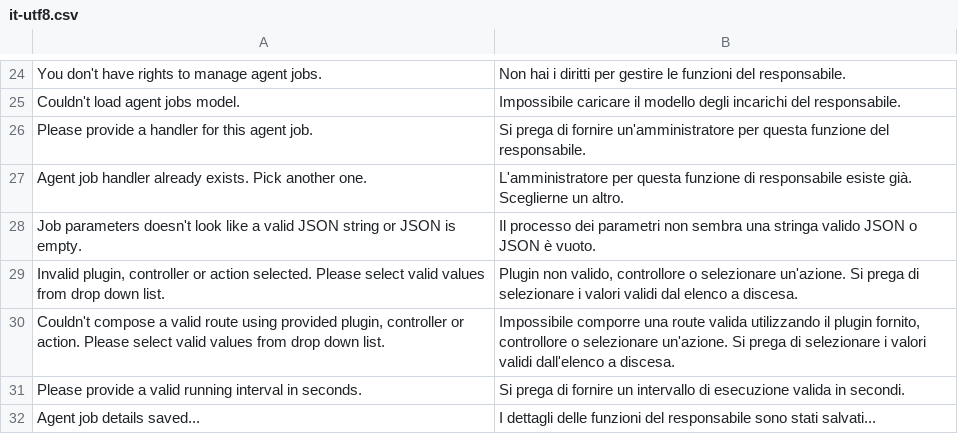
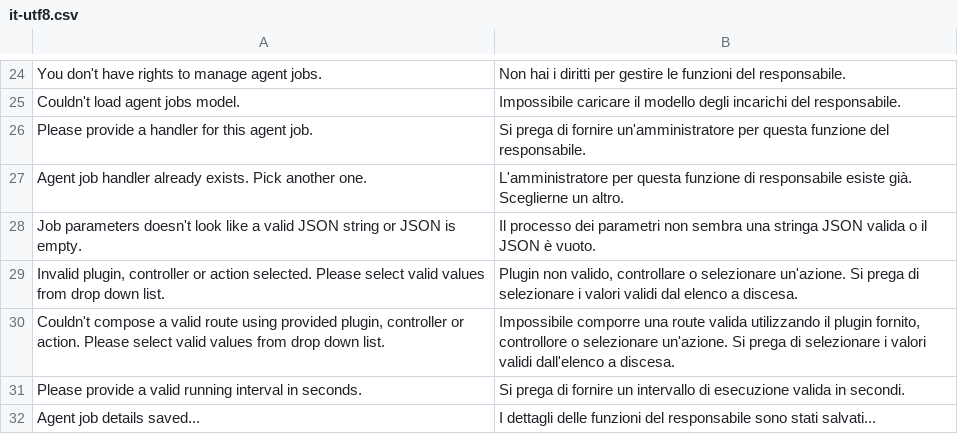
Before and after one commit to tipul07/phs, a CSV file: plugins.dist/admin/languages/it-utf8.csv, drawn as a sheet; only a part is shown, gaps mark what is left out.

Commit message:
1.0.1.52e - Language updates

```diff
--- a/plugins.dist/admin/languages/it-utf8.csv
+++ b/plugins.dist/admin/languages/it-utf8.csv
@@ -27,4 +27,4 @@ Please provide a handler for this agent job.,Si prega di fornire un'amministrato
 Agent job handler already exists. Pick another one.,L'amministratore per questa funzione di responsabile esiste già. Sceglierne un altro.
-Job parameters doesn't look like a valid JSON string or JSON is empty.,Il processo dei parametri non sembra una stringa  valido JSON o JSON è vuoto.
-"Invalid plugin, controller or action selected. Please select valid values from drop down list.","Plugin non valido, controllore o selezionare un'azione. Si prega di selezionare i valori validi dal elenco a discesa."
+Job parameters doesn't look like a valid JSON string or JSON is empty.,Il processo dei parametri non sembra una stringa JSON valida o il JSON è vuoto.
+"Invalid plugin, controller or action selected. Please select valid values from drop down list.","Plugin non valido, controllare o selezionare un'azione. Si prega di selezionare i valori validi dal elenco a discesa."
 "Couldn't compose a valid route using provided plugin, controller or action. Please select valid values from drop down list.","Impossibile comporre una route valida utilizzando il plugin fornito, controllore o selezionare un'azione. Si prega di selezionare i valori validi dall'elenco a discesa."
```
Also changed, not shown: plugins.dist/admin/languages/it.csv, 1 other file.
